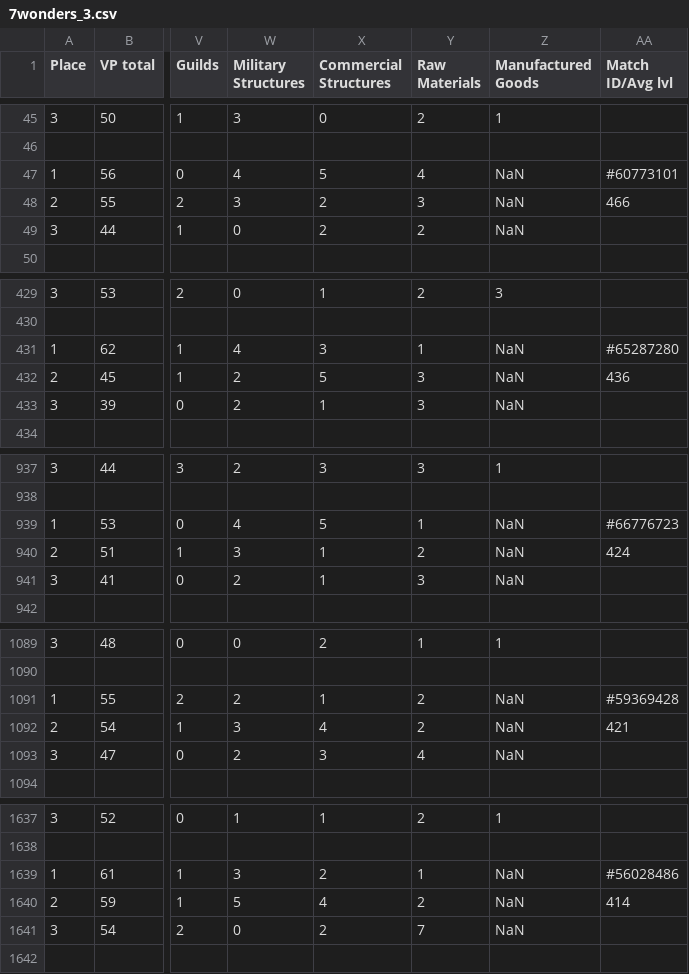
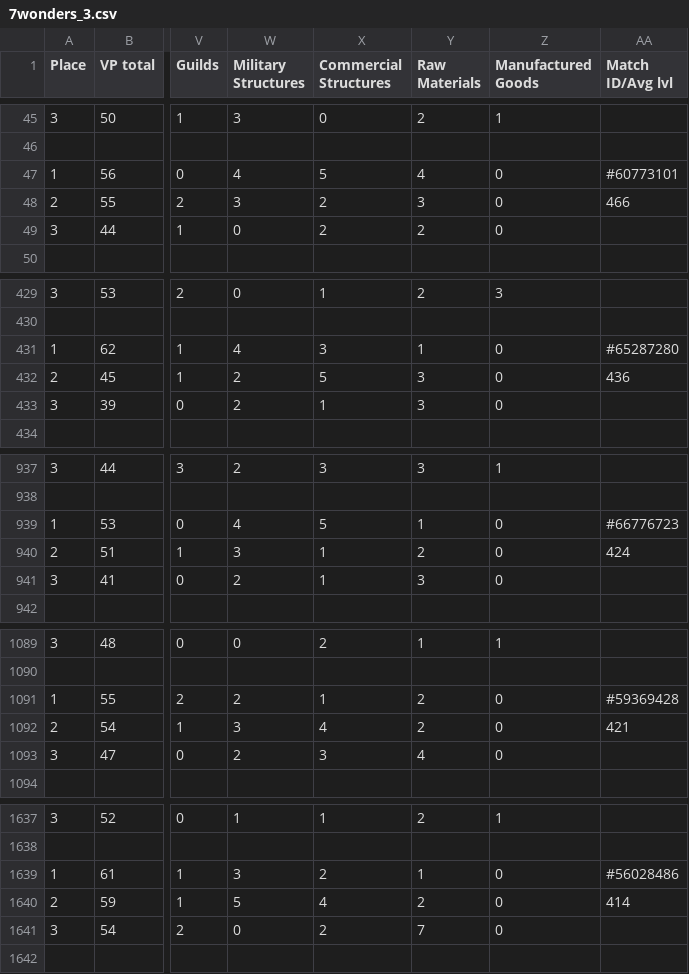
Before and after one commit to dmag-ufsm/Mining, a CSV file: datasets/mar_20/7wonders_3.csv, drawn as a sheet; only a part is shown, gaps mark what is left out; the diff covers the shown part only; the diff names each change by its address in the sheet, - before the commit and + after, or states it on an @@ line.

Commit message:
Fix NaNs

```diff
--- a/datasets/mar_20/7wonders_3.csv
+++ b/datasets/mar_20/7wonders_3.csv
-Z47:Z49 (Manufactured Goods): NaN
+Z47:Z49 (Manufactured Goods): 0
-Z431:Z433 (Manufactured Goods): NaN
+Z431:Z433 (Manufactured Goods): 0
-Z939:Z941 (Manufactured Goods): NaN
+Z939:Z941 (Manufactured Goods): 0
-Z1091:Z1093 (Manufactured Goods): NaN
+Z1091:Z1093 (Manufactured Goods): 0
-Z1639:Z1641 (Manufactured Goods): NaN
+Z1639:Z1641 (Manufactured Goods): 0
```
Also changed, not shown: 87 edited cells elsewhere in this file.
